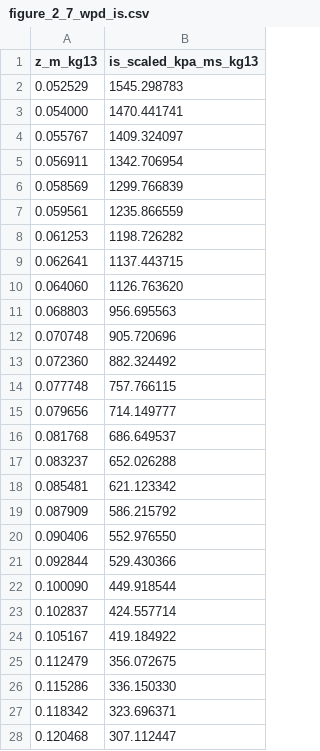
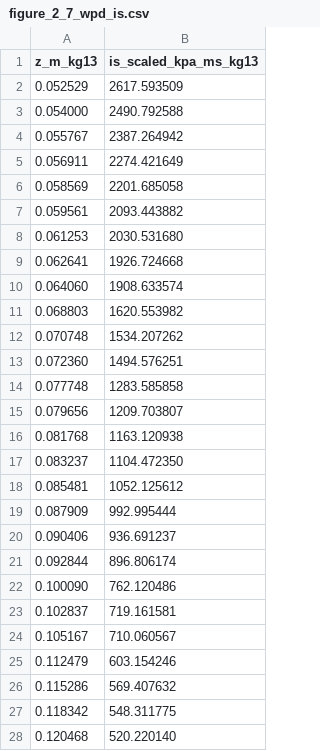
Before and after one commit to Nyobir/ufc-blast-calculator, a CSV file: data/free_air/figure_2_7_wpd_is.csv, drawn as a sheet; only a part is shown; the diff covers the shown part only.

Commit message:
data: add WPD-digitized UFC Figure 2-7 curves (t0, tA, Ps0, Pr, ir, is)
Fix unit conversion for scaled quantities with W^(1/3) in denominator:
  time: ×1.3015 (not ×0.769)
  impulse: ×8.974 (not ×5.300)

```diff
--- a/data/free_air/figure_2_7_wpd_is.csv
+++ b/data/free_air/figure_2_7_wpd_is.csv
@@ -1,28 +1,28 @@
 z_m_kg13,is_scaled_kpa_ms_kg13
-0.052529,1545.298783
-0.054000,1470.441741
-0.055767,1409.324097
-0.056911,1342.706954
-0.058569,1299.766839
-0.059561,1235.866559
-0.061253,1198.726282
-0.062641,1137.443715
-0.064060,1126.763620
-0.068803,956.695563
-0.070748,905.720696
-0.072360,882.324492
-0.077748,757.766115
-0.079656,714.149777
-0.081768,686.649537
-0.083237,652.026288
-0.085481,621.123342
-0.087909,586.215792
-0.090406,552.976550
-0.092844,529.430366
-0.100090,449.918544
-0.102837,424.557714
-0.105167,419.184922
-0.112479,356.072675
-0.115286,336.150330
-0.118342,323.696371
-0.120468,307.112447
+0.052529,2617.593509
+0.054000,2490.792588
+0.055767,2387.264942
+0.056911,2274.421649
+0.058569,2201.685058
+0.059561,2093.443882
+0.061253,2030.531680
+0.062641,1926.724668
+0.064060,1908.633574
+0.068803,1620.553982
+0.070748,1534.207262
+0.072360,1494.576251
+0.077748,1283.585858
+0.079656,1209.703807
+0.081768,1163.120938
+0.083237,1104.472350
+0.085481,1052.125612
+0.087909,992.995444
+0.090406,936.691237
+0.092844,896.806174
+0.100090,762.120486
+0.102837,719.161581
+0.105167,710.060567
+0.112479,603.154246
+0.115286,569.407632
+0.118342,548.311775
+0.120468,520.220140
```
Also changed, not shown: 149 edited cells elsewhere in this file, data/free_air/figure_2_7_t0.csv, data/free_air/figure_2_7_tA.csv, 2 other files.
